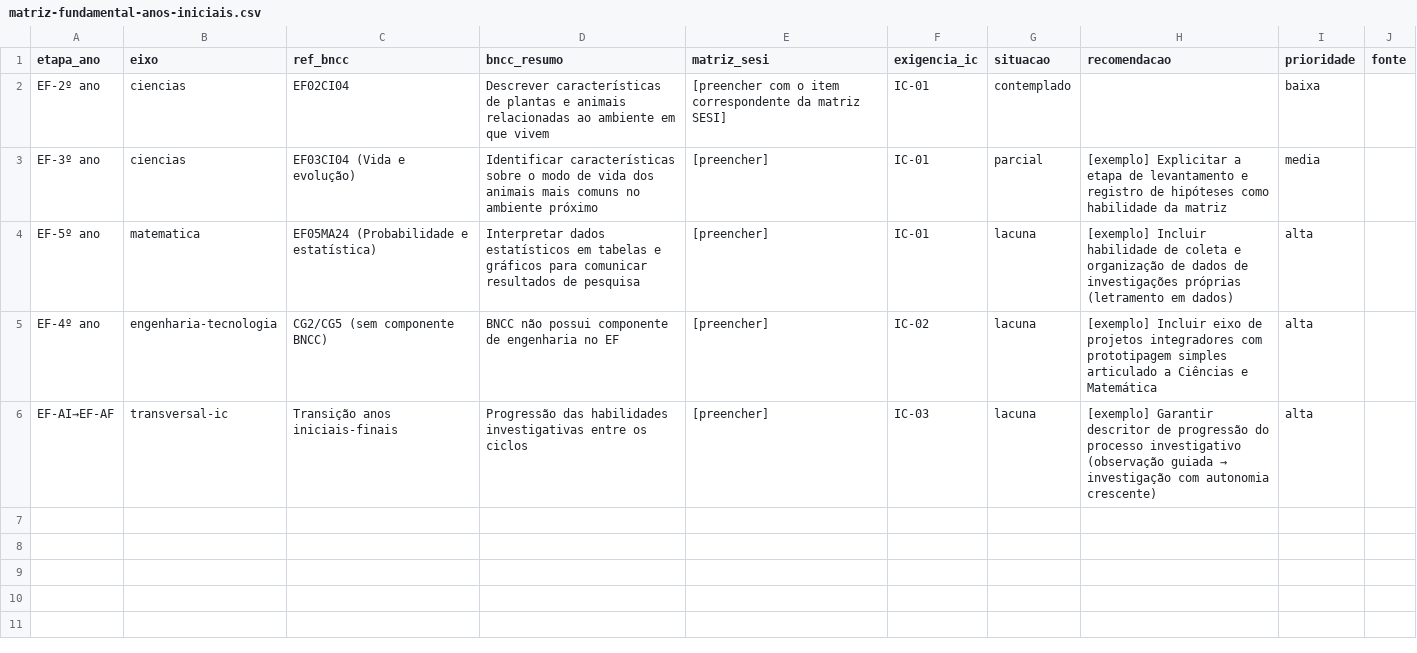
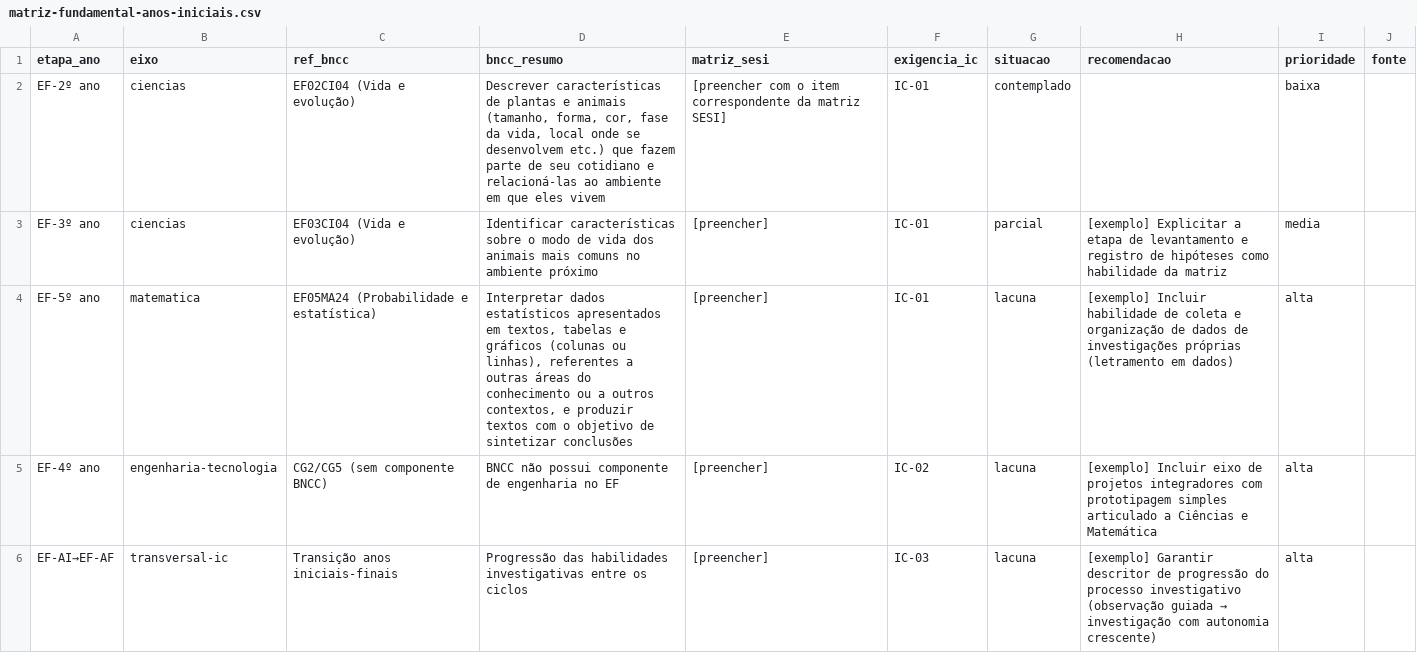
Before and after one commit to kaianperce/tricologia, a CSV file: projeto-sesi-produto2/02-matrizes/matriz-fundamental-anos-iniciais.csv, drawn as a sheet.

```diff
--- a/projeto-sesi-produto2/02-matrizes/matriz-fundamental-anos-iniciais.csv
+++ b/projeto-sesi-produto2/02-matrizes/matriz-fundamental-anos-iniciais.csv
@@ -1,5 +1,5 @@
 etapa_ano,eixo,ref_bncc,bncc_resumo,matriz_sesi,exigencia_ic,situacao,recomendacao,prioridade,fonte
-EF-2º ano,ciencias,EF02CI04,"Descrever características de plantas e animais relacionadas ao ambiente em que vivem","[preencher com o item correspondente da matriz SESI]",IC-01,contemplado,,baixa,
+EF-2º ano,ciencias,EF02CI04 (Vida e evolução),"Descrever características de plantas e animais (tamanho, forma, cor, fase da vida, local onde se desenvolvem etc.) que fazem parte de seu cotidiano e relacioná-las ao ambiente em que eles vivem","[preencher com o item correspondente da matriz SESI]",IC-01,contemplado,,baixa,
 EF-3º ano,ciencias,EF03CI04 (Vida e evolução),"Identificar características sobre o modo de vida dos animais mais comuns no ambiente próximo","[preencher]",IC-01,parcial,"[exemplo] Explicitar a etapa de levantamento e registro de hipóteses como habilidade da matriz",media,
-EF-5º ano,matematica,EF05MA24 (Probabilidade e estatística),"Interpretar dados estatísticos em tabelas e gráficos para comunicar resultados de pesquisa","[preencher]",IC-01,lacuna,"[exemplo] Incluir habilidade de coleta e organização de dados de investigações próprias (letramento em dados)",alta,
+EF-5º ano,matematica,EF05MA24 (Probabilidade e estatística),"Interpretar dados estatísticos apresentados em textos, tabelas e gráficos (colunas ou linhas), referentes a outras áreas do conhecimento ou a outros contextos, e produzir textos com o objetivo de sintetizar conclusões","[preencher]",IC-01,lacuna,"[exemplo] Incluir habilidade de coleta e organização de dados de investigações próprias (letramento em dados)",alta,
 EF-4º ano,engenharia-tecnologia,CG2/CG5 (sem componente BNCC),"BNCC não possui componente de engenharia no EF","[preencher]",IC-02,lacuna,"[exemplo] Incluir eixo de projetos integradores com prototipagem simples articulado a Ciências e Matemática",alta,
```
Also changed, not shown: projeto-sesi-produto2/02-matrizes/matriz-educacao-infantil.csv, projeto-sesi-produto2/02-matrizes/matriz-ensino-medio.csv, 3 other files.
